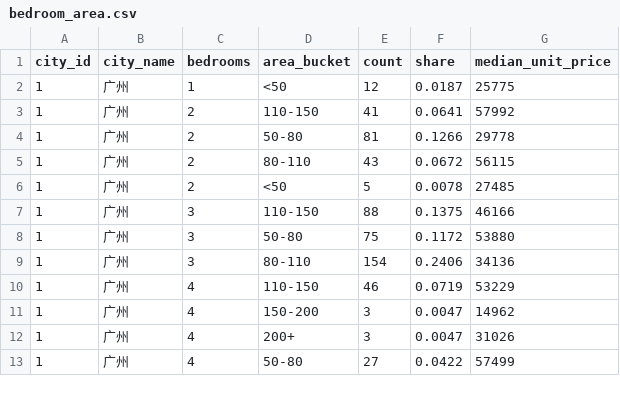
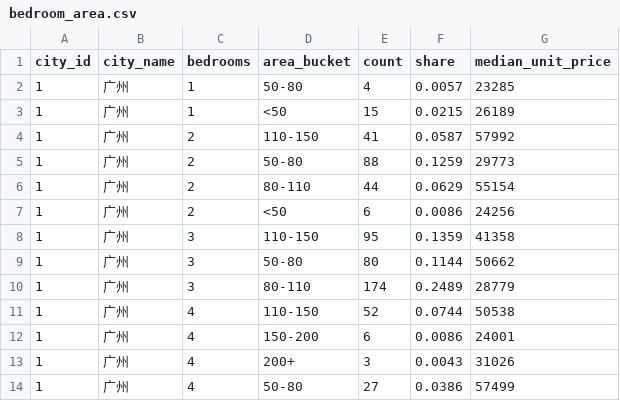
Before and after one commit to xuefeng0324/realty, a CSV file: realty_app/static/seed/bedroom_area.csv, drawn as a sheet; only a part is shown; the diff covers the shown part only.

```diff
--- a/realty_app/static/seed/bedroom_area.csv
+++ b/realty_app/static/seed/bedroom_area.csv
@@ -1,13 +1,14 @@
 city_id,city_name,bedrooms,area_bucket,count,share,median_unit_price
-1,广州,1,<50,12,0.0187,25775
-1,广州,2,110-150,41,0.0641,57992
-1,广州,2,50-80,81,0.1266,29778
-1,广州,2,80-110,43,0.0672,56115
-1,广州,2,<50,5,0.0078,27485
-1,广州,3,110-150,88,0.1375,46166
-1,广州,3,50-80,75,0.1172,53880
-1,广州,3,80-110,154,0.2406,34136
-1,广州,4,110-150,46,0.0719,53229
-1,广州,4,150-200,3,0.0047,14962
-1,广州,4,200+,3,0.0047,31026
-1,广州,4,50-80,27,0.0422,57499
+1,广州,1,50-80,4,0.0057,23285
+1,广州,1,<50,15,0.0215,26189
+1,广州,2,110-150,41,0.0587,57992
+1,广州,2,50-80,88,0.1259,29773
+1,广州,2,80-110,44,0.0629,55154
+1,广州,2,<50,6,0.0086,24256
+1,广州,3,110-150,95,0.1359,41358
+1,广州,3,50-80,80,0.1144,50662
+1,广州,3,80-110,174,0.2489,28779
+1,广州,4,110-150,52,0.0744,50538
+1,广州,4,150-200,6,0.0086,24001
+1,广州,4,200+,3,0.0043,31026
+1,广州,4,50-80,27,0.0386,57499
```
Also changed, not shown: 2 added rows and 73 edited cells elsewhere in this file, realty_app/static/seed/community_scatter.csv, realty_app/static/seed/district_index.csv, 15 other files.
